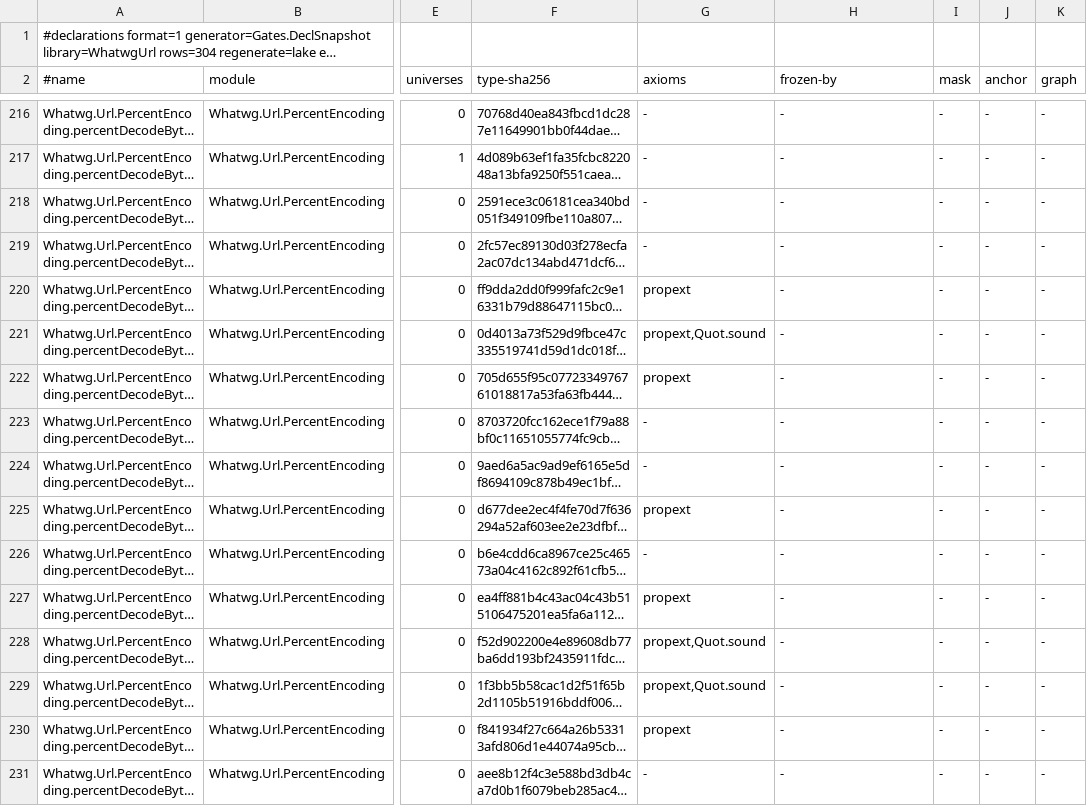
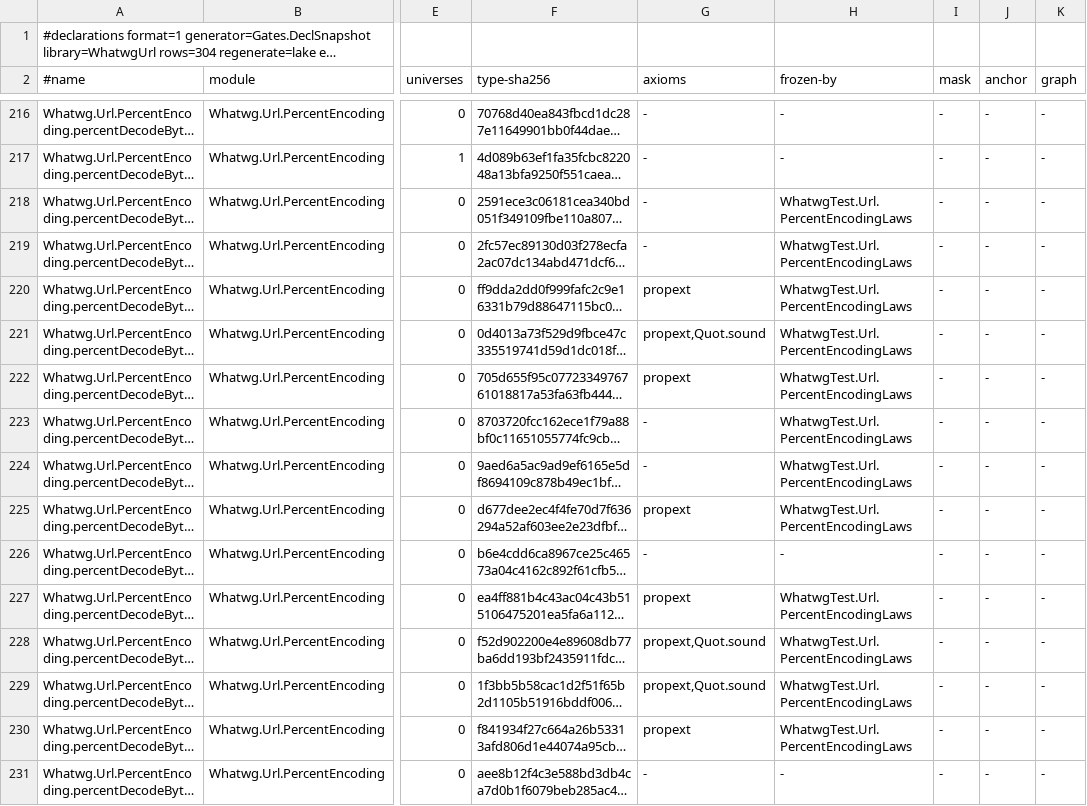
Before and after one commit to pure-algebra/lean4-whatwg, a TSV file: generated/declarations/WhatwgUrl.tsv, drawn as a sheet; only a part is shown, gaps mark what is left out; long unchanged cells end in …; the diff covers the shown part only; the diff names each change by its address in the sheet, - before the commit and + after, or states it on an @@ line.

```diff
--- a/generated/declarations/WhatwgUrl.tsv
+++ b/generated/declarations/WhatwgUrl.tsv
-H218:H225 (frozen-by): -
+H218:H225 (frozen-by): WhatwgTest.Url.PercentEncodingLaws
-H227:H230 (frozen-by): -
+H227:H230 (frozen-by): WhatwgTest.Url.PercentEncodingLaws
```
Also changed, not shown: 143 edited cells elsewhere in this file, generated/declarations/WhatwgInfra.tsv, generated/declarations/WhatwgSignatures.tsv, 3 other files.
